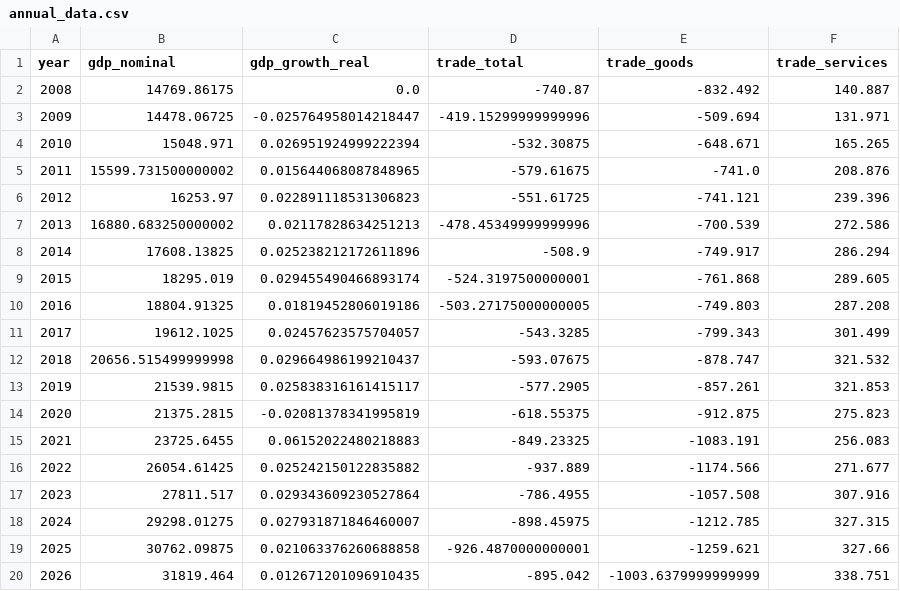
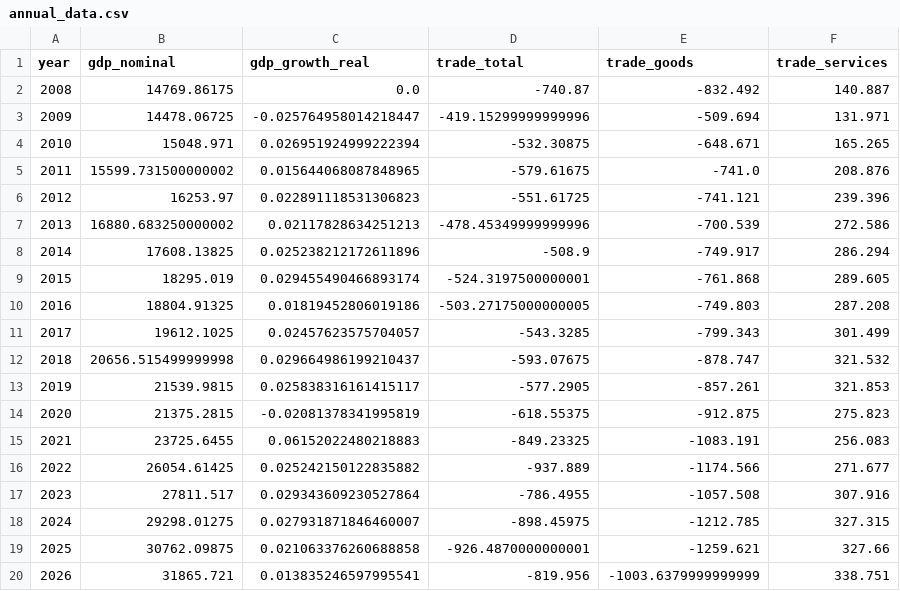
Before and after one commit to robyoung1968/national-economy-audit, a CSV file: annual_data.csv, drawn as a sheet.

```diff
--- a/annual_data.csv
+++ b/annual_data.csv
@@ -19,2 +19,2 @@ year,gdp_nominal,gdp_growth_real,trade_total,trade_goods,trade_services
 2025,30762.09875,0.021063376260688858,-926.4870000000001,-1259.621,327.66
-2026,31819.464,0.012671201096910435,-895.042,-1003.6379999999999,338.751
+2026,31865.721,0.013835246597995541,-819.956,-1003.6379999999999,338.751
```
Also changed, not shown: economic_data.csv, 3 other files.
